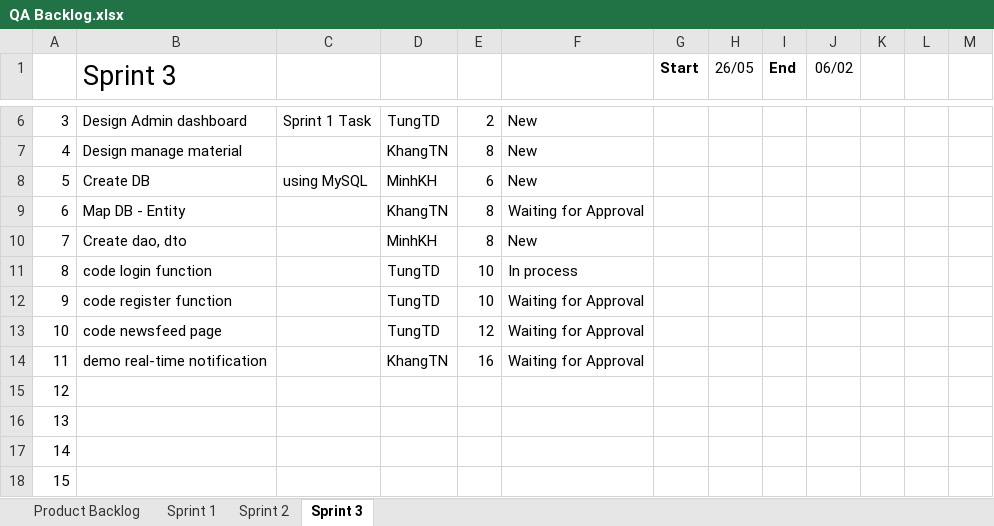
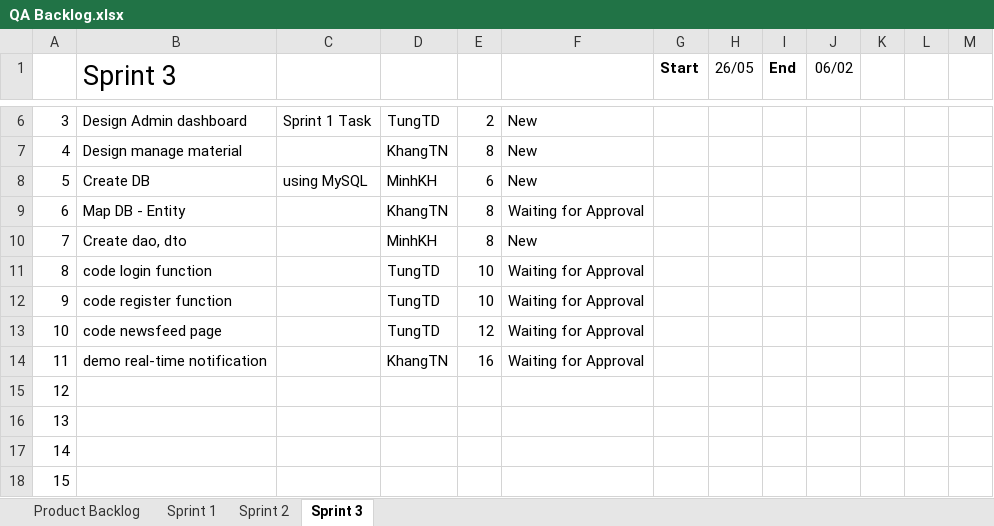
Before and after one commit to CapstoneTeam11/Document, an Excel workbook: QA Backlog.xlsx, sheet Sprint 3, drawn as a sheet; only a part is shown, gaps mark what is left out; values as stored, in another font and other column widths than the file's, no borders; charts and pictures not drawn; the diff names each change by its address in the sheet, - before the commit and + after, or states it on an @@ line.

Commit message:
update task status

```diff
--- a/QA Backlog.xlsx (sheet Sprint 3)
+++ b/QA Backlog.xlsx (sheet Sprint 3)
-F11: In process
+F11: Waiting for Approval
```
Also changed, not shown: charts or pictures.
